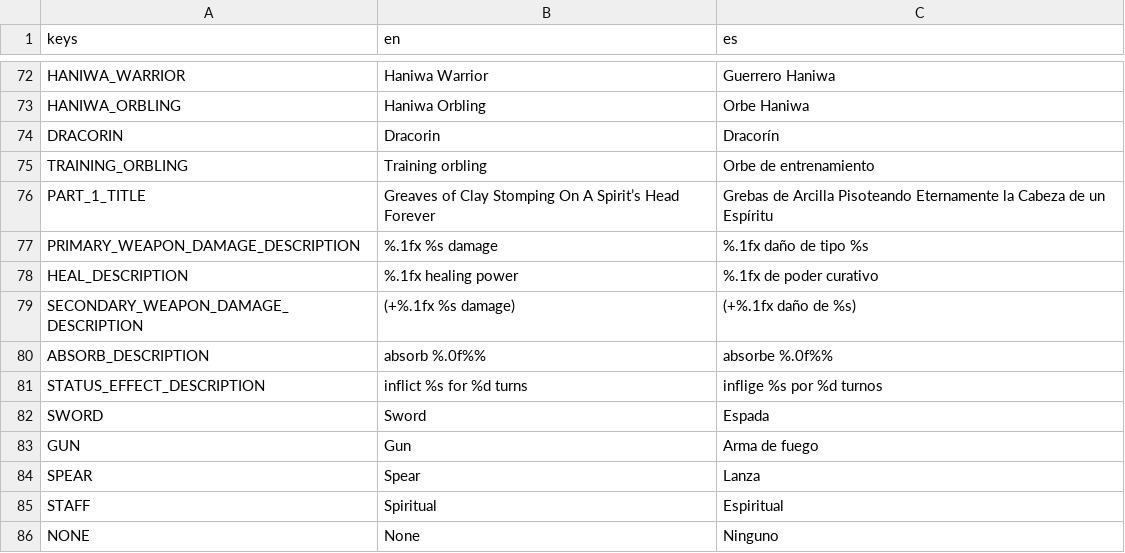
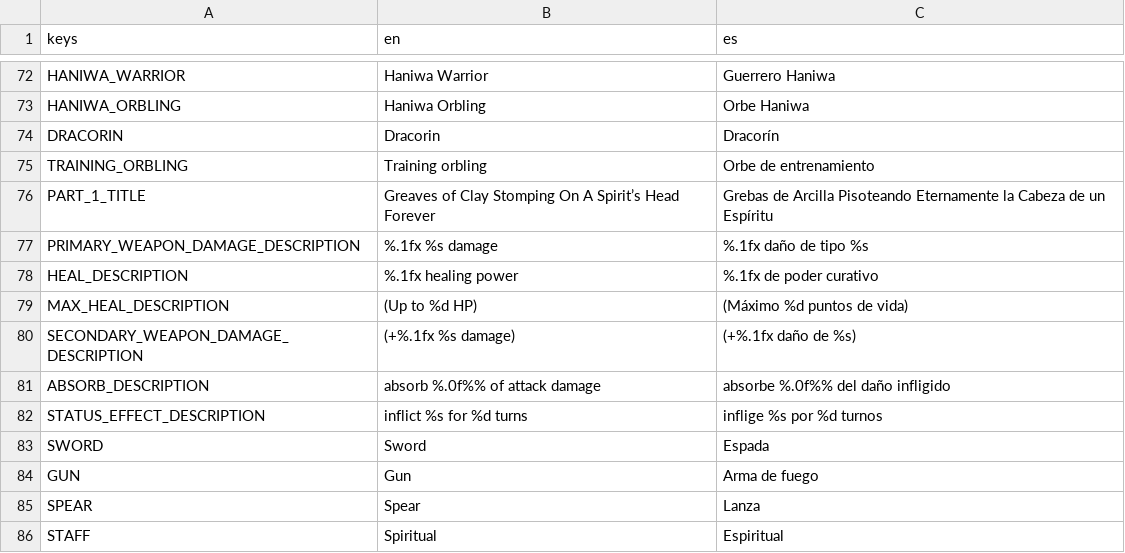
Before and after one commit to ax9880/genso-battle, a CSV file: text/text.csv, drawn as a sheet; only a part is shown, gaps mark what is left out; the shorter side is filled out with more unchanged rows.

Commit message:
Showing max HP healed in skill description
In full description showing "Skill: description ..."

```diff
--- a/text/text.csv
+++ b/text/text.csv
@@ -86,4 +86,5 @@ PRIMARY_WEAPON_DAMAGE_DESCRIPTION,%.1fx %s damage,%.1fx daño de tipo %s
 HEAL_DESCRIPTION,%.1fx healing power,%.1fx de poder curativo
+MAX_HEAL_DESCRIPTION,(Up to %d HP),(Máximo %d puntos de vida)
 SECONDARY_WEAPON_DAMAGE_DESCRIPTION,(+%.1fx %s damage),(+%.1fx daño de %s)
-ABSORB_DESCRIPTION,absorb %.0f%%,absorbe %.0f%%
+ABSORB_DESCRIPTION,absorb %.0f%% of attack damage,absorbe %.0f%% del daño infligido
 STATUS_EFFECT_DESCRIPTION,inflict %s for %d turns,inflige %s por %d turnos
```
Also changed, not shown: 1 other file.
